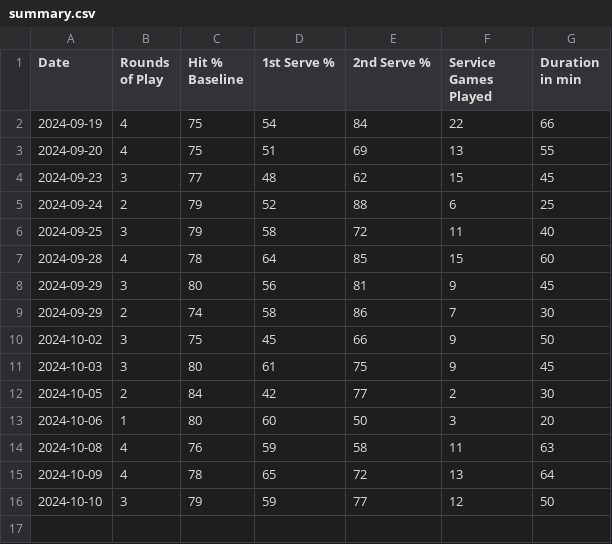
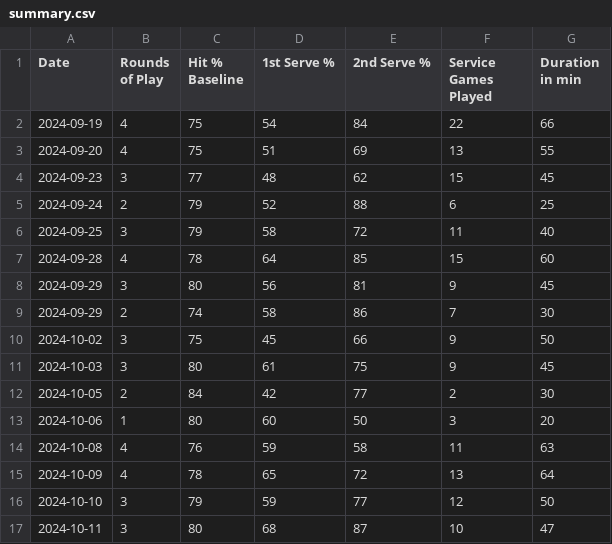
Before and after one commit to michaelwartmann/tennistracker, a CSV file: summary.csv, drawn as a sheet.

Commit message:
Update summary.csv

```diff
--- a/summary.csv
+++ b/summary.csv
@@ -16 +16,2 @@ Date,Rounds of Play,Hit % Baseline,1st Serve %,2nd Serve %,Service Games Played,
 2024-10-10,3,79,59,77,12,50
+2024-10-11,3,80,68,87,10,47
```
